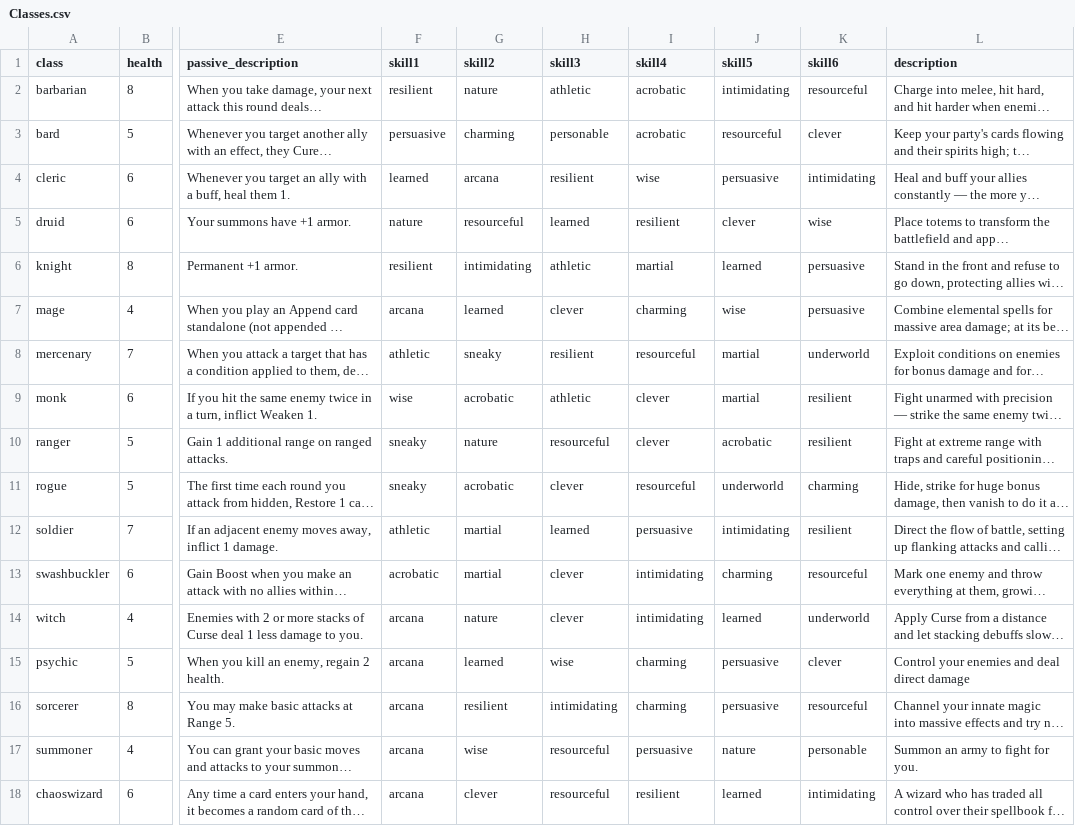
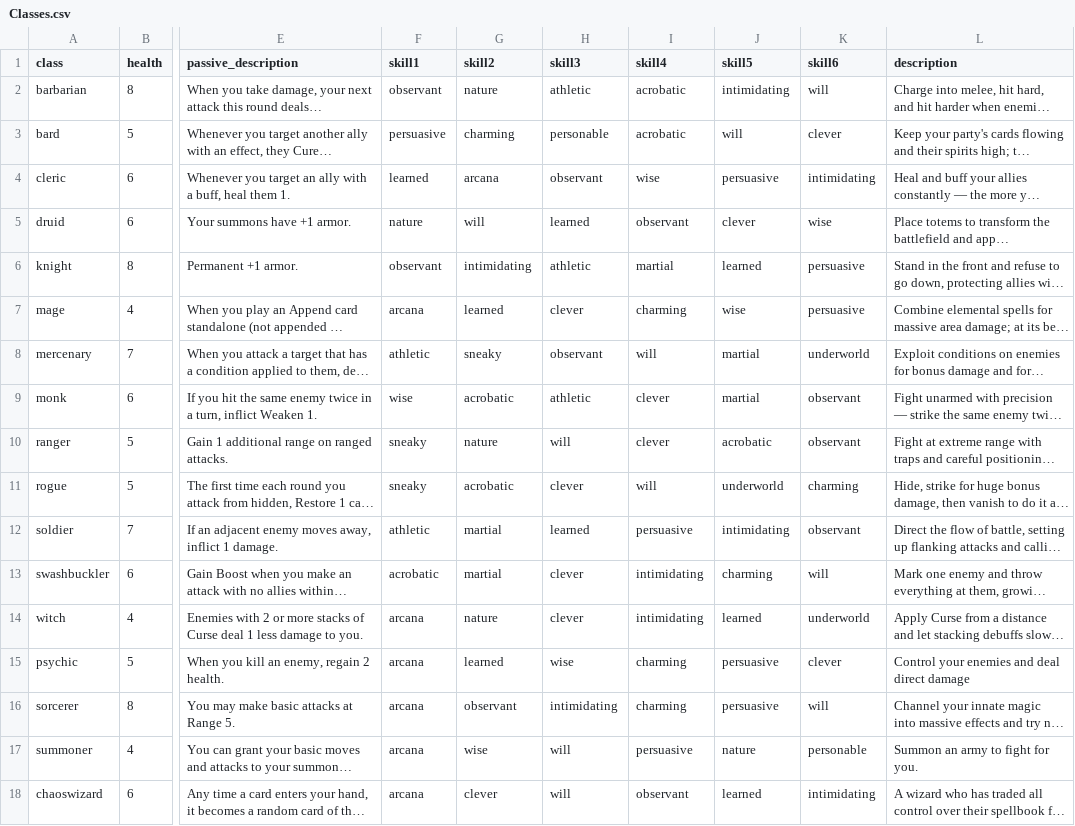
Before and after one commit to mrjoelpearce/CardPG-Guide, a CSV file: docs/data/Classes.csv, drawn as a sheet; only a part is shown, gaps mark what is left out; long unchanged cells end in …; the diff names each change by its address in the sheet, - before the commit and + after, or states it on an @@ line.

```diff
--- a/docs/data/Classes.csv
+++ b/docs/data/Classes.csv
-F2 (skill1): resilient
+F2 (skill1): observant
-K2 (skill6): resourceful
+K2 (skill6): will
-J3 (skill5): resourceful
+J3 (skill5): will
-H4 (skill3): resilient
+H4 (skill3): observant
-G5 (skill2): resourceful
+G5 (skill2): will
-I5 (skill4): resilient
+I5 (skill4): observant
-F6 (skill1): resilient
+F6 (skill1): observant
-H8 (skill3): resilient
+H8 (skill3): observant
-I8 (skill4): resourceful
+I8 (skill4): will
-K9:K10 (skill6): resilient
+K9:K10 (skill6): observant
-H10 (skill3): resourceful
+H10 (skill3): will
-I11 (skill4): resourceful
+I11 (skill4): will
-K12 (skill6): resilient
+K12 (skill6): observant
-K13 (skill6): resourceful
+K13 (skill6): will
-G16 (skill2): resilient
+G16 (skill2): observant
-K16 (skill6): resourceful
+K16 (skill6): will
-H17:H18 (skill3): resourceful
+H17:H18 (skill3): will
-I18 (skill4): resilient
+I18 (skill4): observant
```
Also changed, not shown: docs/data/ancestries.csv, docs/data/backgrounds.csv, 1 other file.
